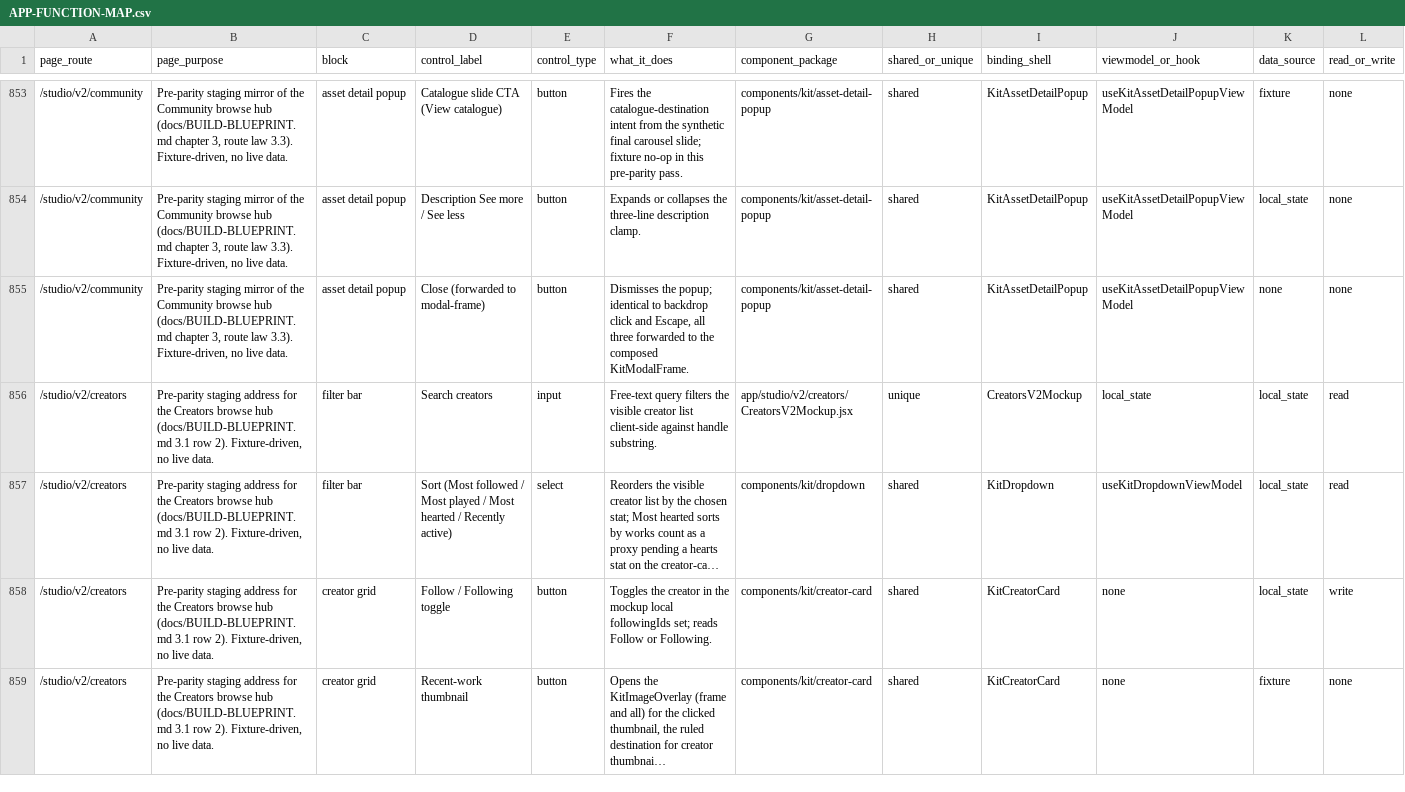
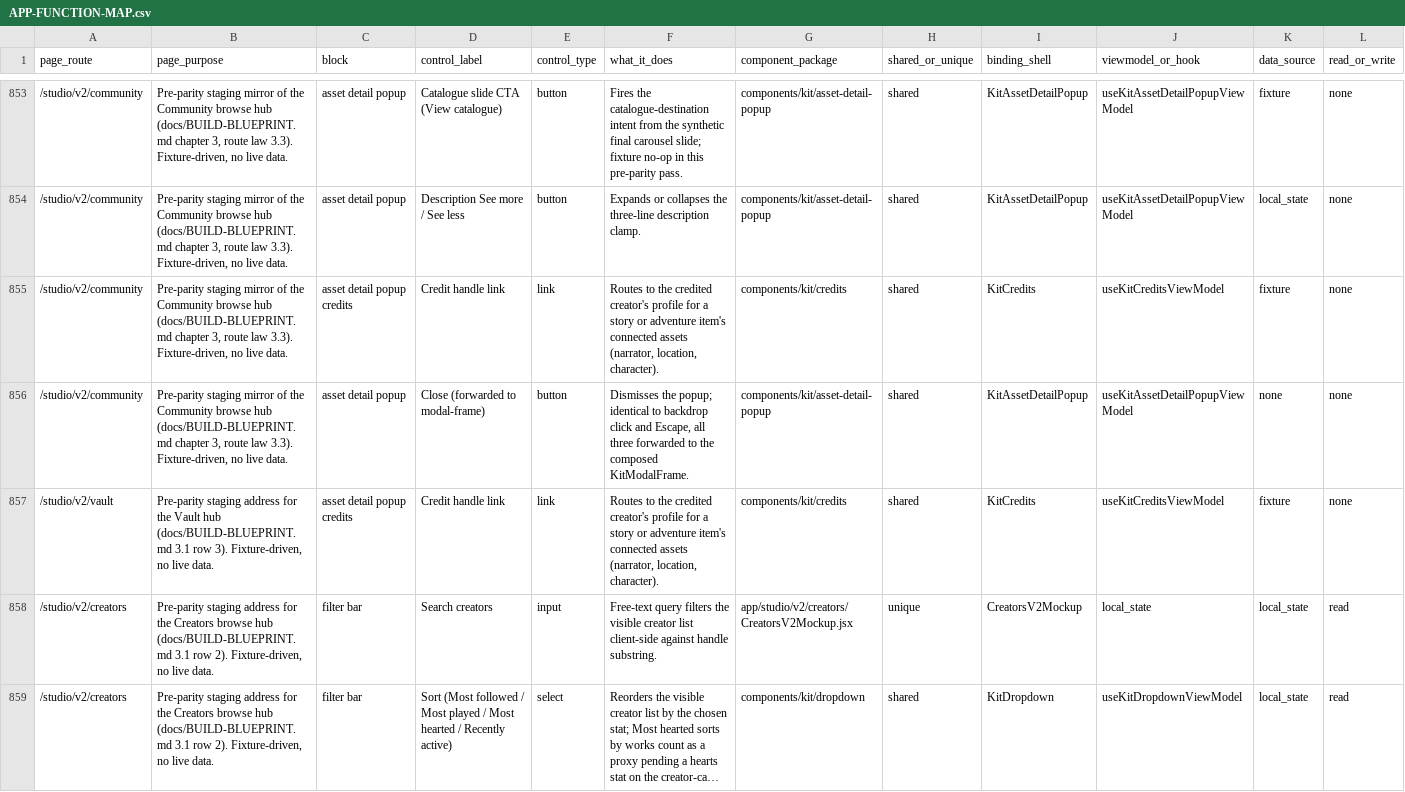
Before and after one commit to nsdamuth/Crestfall-fe, a CSV file: docs/APP-FUNCTION-MAP.csv, drawn as a sheet; only a part is shown, gaps mark what is left out; the shorter side is filled out with more unchanged rows; long unchanged cells end in …; rows hold the shown columns only; the diff names each change by its address in the sheet, - before the commit and + after, or states it on an @@ line.

Commit message:
feat: credits kit package, asset detail popup 2.1.0 (R11)
New KitCredits kit package (contract 1.0.0), ported from the
old-design credits panel (components/studio/creations/creation-
credits/, read-only reference) onto current tokens: surface-1 bed,
line border, radius-md, gold Credits label with no mark, rows
"{kindLabel} from {handle}", handle linked when an href exists.
Empty list renders null, fixing the old design's latent bug
(credits.length && CreditsComponent emits a literal 0 text node)
without touching the old design itself.

KitAssetDetailPopup contract 2.0.0 -> 2.1.0: optional credits[]
added, rendered by KitCreditsView between the description/stats
block and the footer. Community and Vault story/adventure fixture
rows gain fixture credits (narrator, location, character kinds);
handles route to the live old-design /studio/profile/[username].

CSV gains rows for the credits handle links, closing the 0.7
inventory gap (the credits feature never had a CSV row). Cross-check
against the Creators parity echo's 24 flagged rows (plan section
5.3): attribution resolves none of the 24 flags; it adds one new,
previously uninventoried function and one dependency note on the
eventual Creators profile-detail decision (rows 797, 809-810 gain
"attribution destination: credits handles route here").

Verified: credits render correctly in the popup and the package
preview at both widths, handles are links, empty credits render
nothing. Zero new console errors, zero new ESLint errors, zero em
dashes.

```diff
--- a/docs/APP-FUNCTION-MAP.csv
+++ b/docs/APP-FUNCTION-MAP.csv
+row 855: /studio/v2/community | Pre-parity staging mirror of the Community browse hub (docs/BUILD-BLUEPRINT.md chapter 3, route law 3.3). Fixture-driven, no live data. | asset detail popup credits | Credit handle link | link | Routes to the credited creator's profile for a story or adventure item's connected assets (narrator, location, character). | components/kit/credits | shared | KitCredits | useKitCreditsViewModel | fixture | none
+row 857: /studio/v2/vault | Pre-parity staging address for the Vault hub (docs/BUILD-BLUEPRINT.md 3.1 row 3). Fixture-driven, no live data. | asset detail popup credits | Credit handle link | link | Routes to the credited creator's profile for a story or adventure item's connected assets (narrator, location, character). | components/kit/credits | shared | KitCredits | useKitCreditsViewModel | fixture | none
```
Also changed, not shown: 16 other files.
